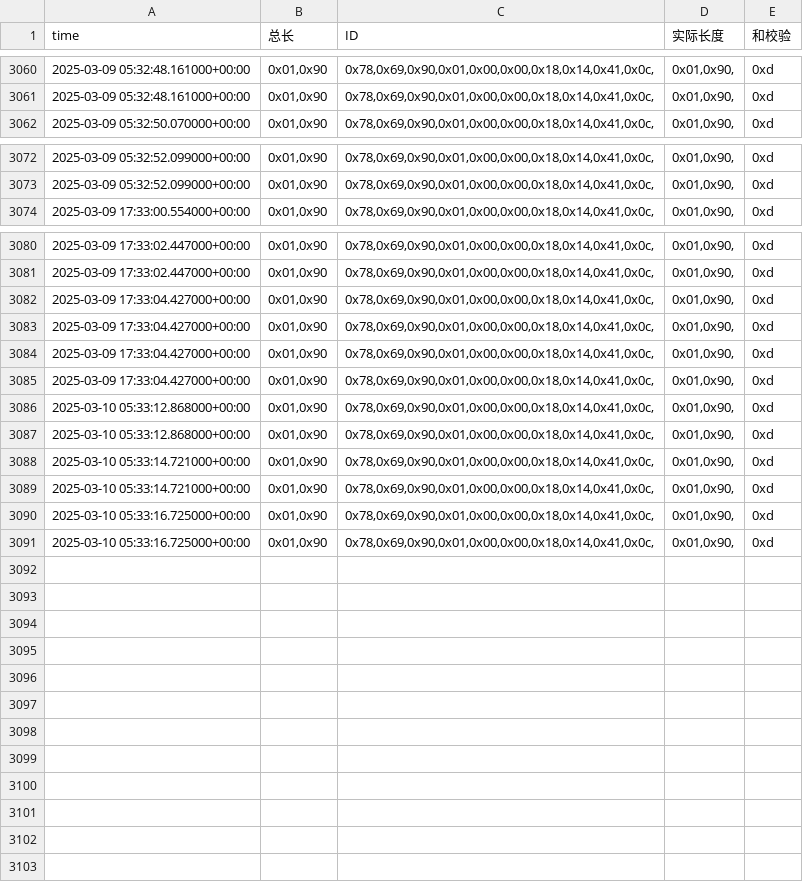
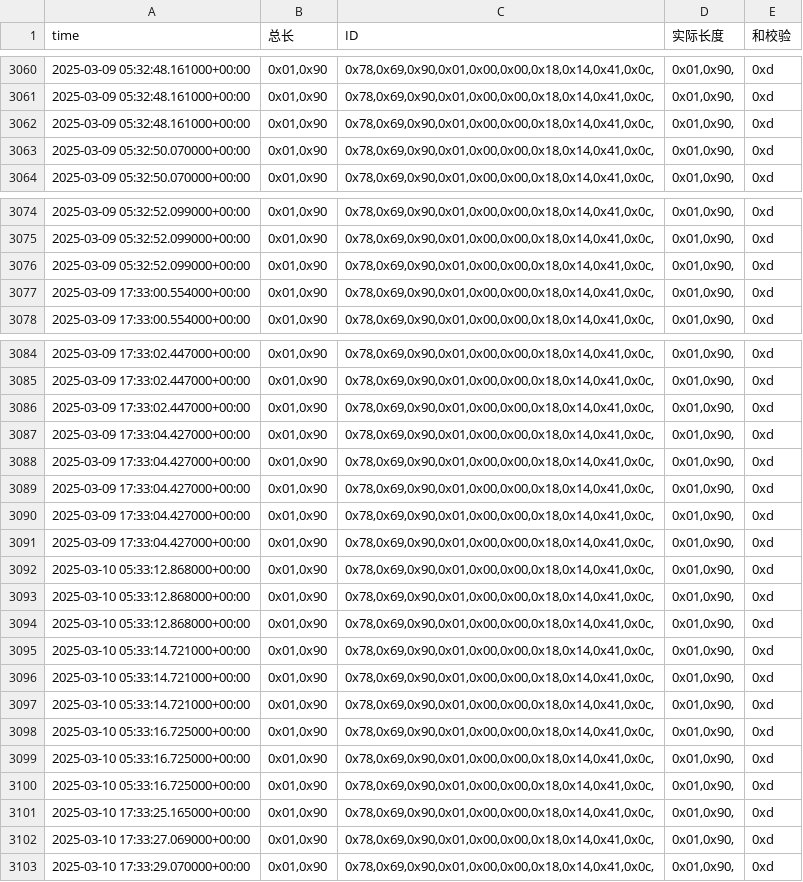
Before and after one commit to weichencsu/amman2503, a CSV file: sensorCSV/869080075470379.csv, drawn as a sheet; only a part is shown, gaps mark what is left out.

Commit message:
Add csv module error handling

```diff
--- a/sensorCSV/869080075470379.csv
+++ b/sensorCSV/869080075470379.csv
@@ -3061,2 +3061,4 @@ time,总长,ID,实际长度,和校验
 2025-03-09 05:32:48.161000+00:00,"0x01,0x90","0x78,0x69,0x90,0x01,0x00,0x00,0x18,0x14,0x41,0x0c,","0x01,0x90,",0xd
+2025-03-09 05:32:48.161000+00:00,"0x01,0x90","0x78,0x69,0x90,0x01,0x00,0x00,0x18,0x14,0x41,0x0c,","0x01,0x90,",0xd
+2025-03-09 05:32:50.070000+00:00,"0x01,0x90","0x78,0x69,0x90,0x01,0x00,0x00,0x18,0x14,0x41,0x0c,","0x01,0x90,",0xd
 2025-03-09 05:32:50.070000+00:00,"0x01,0x90","0x78,0x69,0x90,0x01,0x00,0x00,0x18,0x14,0x41,0x0c,","0x01,0x90,",0xd
@@ -3073,2 +3075,4 @@ time,总长,ID,实际长度,和校验
 2025-03-09 05:32:52.099000+00:00,"0x01,0x90","0x78,0x69,0x90,0x01,0x00,0x00,0x18,0x14,0x41,0x0c,","0x01,0x90,",0xd
+2025-03-09 05:32:52.099000+00:00,"0x01,0x90","0x78,0x69,0x90,0x01,0x00,0x00,0x18,0x14,0x41,0x0c,","0x01,0x90,",0xd
+2025-03-09 17:33:00.554000+00:00,"0x01,0x90","0x78,0x69,0x90,0x01,0x00,0x00,0x18,0x14,0x41,0x0c,","0x01,0x90,",0xd
 2025-03-09 17:33:00.554000+00:00,"0x01,0x90","0x78,0x69,0x90,0x01,0x00,0x00,0x18,0x14,0x41,0x0c,","0x01,0x90,",0xd
@@ -3081,2 +3085,4 @@ time,总长,ID,实际长度,和校验
 2025-03-09 17:33:02.447000+00:00,"0x01,0x90","0x78,0x69,0x90,0x01,0x00,0x00,0x18,0x14,0x41,0x0c,","0x01,0x90,",0xd
+2025-03-09 17:33:02.447000+00:00,"0x01,0x90","0x78,0x69,0x90,0x01,0x00,0x00,0x18,0x14,0x41,0x0c,","0x01,0x90,",0xd
+2025-03-09 17:33:04.427000+00:00,"0x01,0x90","0x78,0x69,0x90,0x01,0x00,0x00,0x18,0x14,0x41,0x0c,","0x01,0x90,",0xd
 2025-03-09 17:33:04.427000+00:00,"0x01,0x90","0x78,0x69,0x90,0x01,0x00,0x00,0x18,0x14,0x41,0x0c,","0x01,0x90,",0xd
@@ -3087,2 +3093,4 @@ time,总长,ID,实际长度,和校验
 2025-03-10 05:33:12.868000+00:00,"0x01,0x90","0x78,0x69,0x90,0x01,0x00,0x00,0x18,0x14,0x41,0x0c,","0x01,0x90,",0xd
+2025-03-10 05:33:12.868000+00:00,"0x01,0x90","0x78,0x69,0x90,0x01,0x00,0x00,0x18,0x14,0x41,0x0c,","0x01,0x90,",0xd
+2025-03-10 05:33:14.721000+00:00,"0x01,0x90","0x78,0x69,0x90,0x01,0x00,0x00,0x18,0x14,0x41,0x0c,","0x01,0x90,",0xd
 2025-03-10 05:33:14.721000+00:00,"0x01,0x90","0x78,0x69,0x90,0x01,0x00,0x00,0x18,0x14,0x41,0x0c,","0x01,0x90,",0xd
@@ -3091 +3099,5 @@ time,总长,ID,实际长度,和校验
 2025-03-10 05:33:16.725000+00:00,"0x01,0x90","0x78,0x69,0x90,0x01,0x00,0x00,0x18,0x14,0x41,0x0c,","0x01,0x90,",0xd
+2025-03-10 05:33:16.725000+00:00,"0x01,0x90","0x78,0x69,0x90,0x01,0x00,0x00,0x18,0x14,0x41,0x0c,","0x01,0x90,",0xd
+2025-03-10 17:33:25.165000+00:00,"0x01,0x90","0x78,0x69,0x90,0x01,0x00,0x00,0x18,0x14,0x41,0x0c,","0x01,0x90,",0xd
+2025-03-10 17:33:27.069000+00:00,"0x01,0x90","0x78,0x69,0x90,0x01,0x00,0x00,0x18,0x14,0x41,0x0c,","0x01,0x90,",0xd
+2025-03-10 17:33:29.070000+00:00,"0x01,0x90","0x78,0x69,0x90,0x01,0x00,0x00,0x18,0x14,0x41,0x0c,","0x01,0x90,",0xd
```
